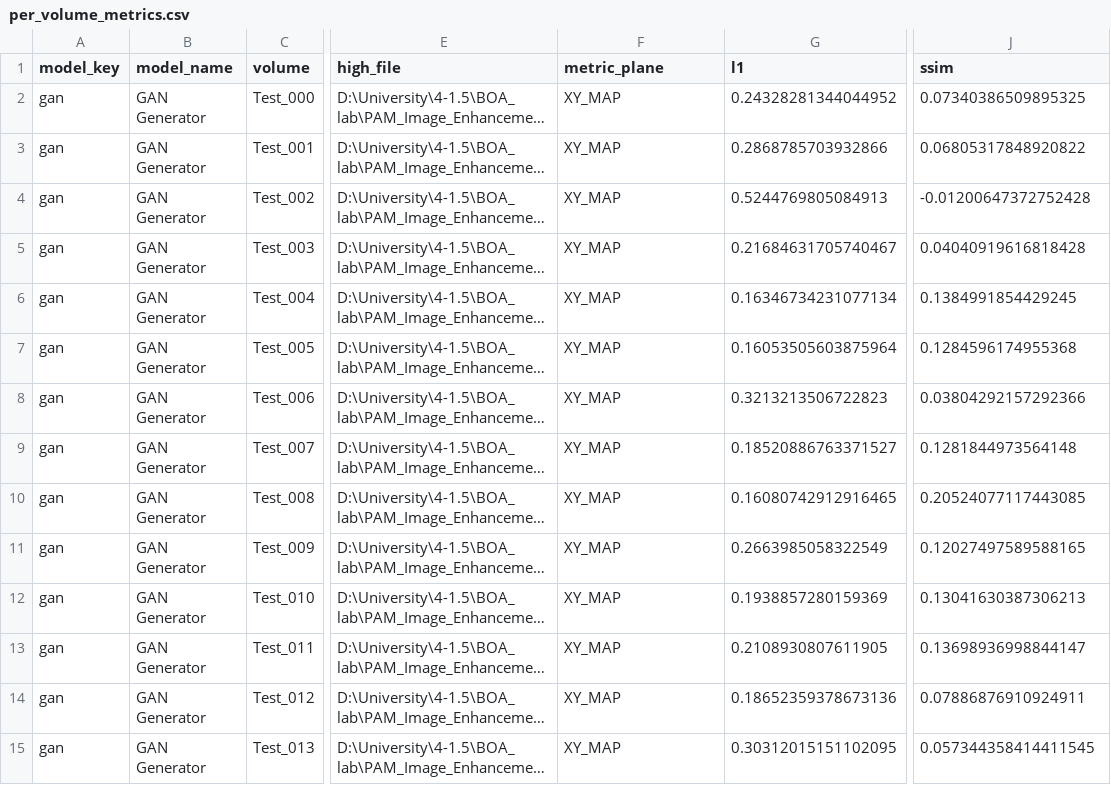
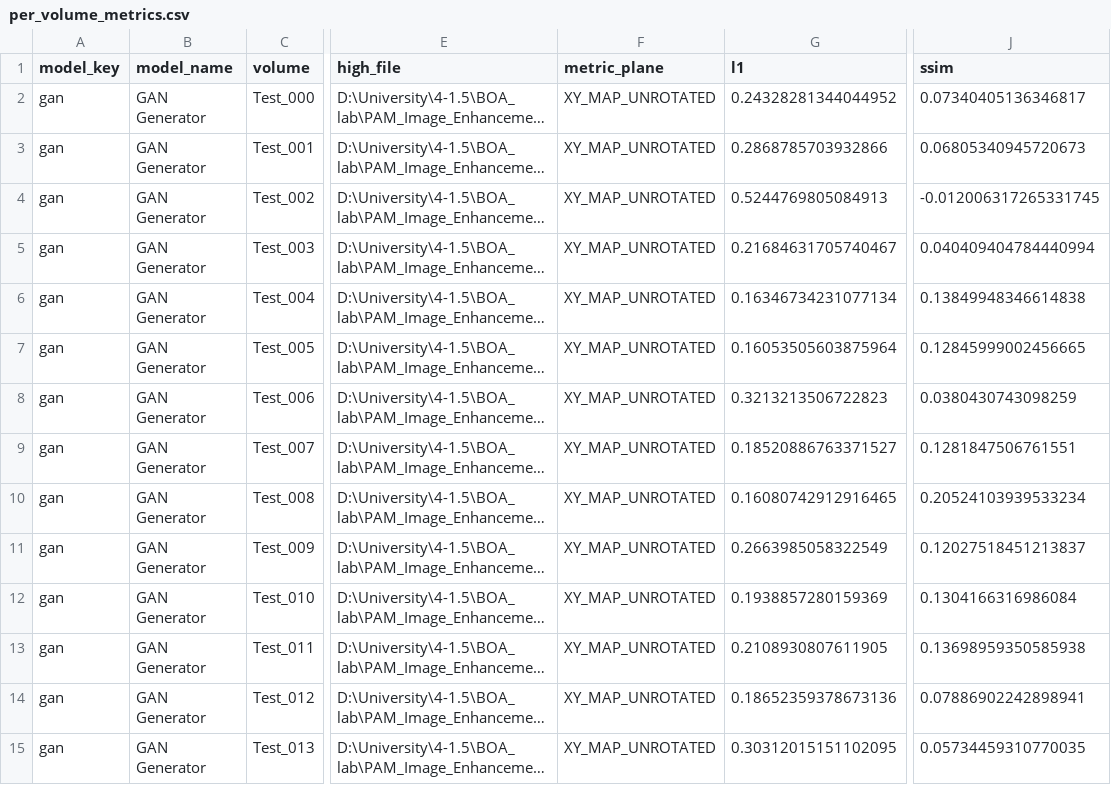
Before and after one commit to sosomeet/PAM_Image_Enhancement, a CSV file: 99_model_evaluatoin/evaluation_results/gan/per_volume_metrics.csv, drawn as a sheet; only a part is shown, gaps mark what is left out; long unchanged cells end in …; the diff covers the shown part only; the diff names each change by its address in the sheet, - before the commit and + after, or states it on an @@ line.

```diff
--- a/99_model_evaluatoin/evaluation_results/gan/per_volume_metrics.csv
+++ b/99_model_evaluatoin/evaluation_results/gan/per_volume_metrics.csv
-F2:F15 (metric_plane): XY_MAP
+F2:F15 (metric_plane): XY_MAP_UNROTATED
-J2 (ssim): 0.07340386509895325
+J2 (ssim): 0.07340405136346817
-J3 (ssim): 0.06805317848920822
+J3 (ssim): 0.06805340945720673
-J4 (ssim): -0.01200647372752428
+J4 (ssim): -0.012006317265331745
-J5 (ssim): 0.04040919616818428
+J5 (ssim): 0.040409404784440994
-J6 (ssim): 0.1384991854429245
+J6 (ssim): 0.13849948346614838
-J7 (ssim): 0.1284596174955368
+J7 (ssim): 0.12845999002456665
-J8 (ssim): 0.03804292157292366
+J8 (ssim): 0.0380430743098259
-J9 (ssim): 0.1281844973564148
+J9 (ssim): 0.1281847506761551
-J10 (ssim): 0.20524077117443085
+J10 (ssim): 0.20524103939533234
-J11 (ssim): 0.12027497589588165
+J11 (ssim): 0.12027518451213837
-J12 (ssim): 0.13041630387306213
+J12 (ssim): 0.1304166316986084
-J13 (ssim): 0.13698936998844147
+J13 (ssim): 0.13698959350585938
-J14 (ssim): 0.07886876910924911
+J14 (ssim): 0.07886902242898941
-J15 (ssim): 0.057344358414411545
+J15 (ssim): 0.05734459310770035
```
Also changed, not shown: 62 edited cells elsewhere in this file, 99_model_evaluatoin/evaluation_results/attention_unet/per_volume_metrics.csv, 99_model_evaluatoin/evaluation_results/diffusion/per_volume_metrics.csv, 14 other files.
